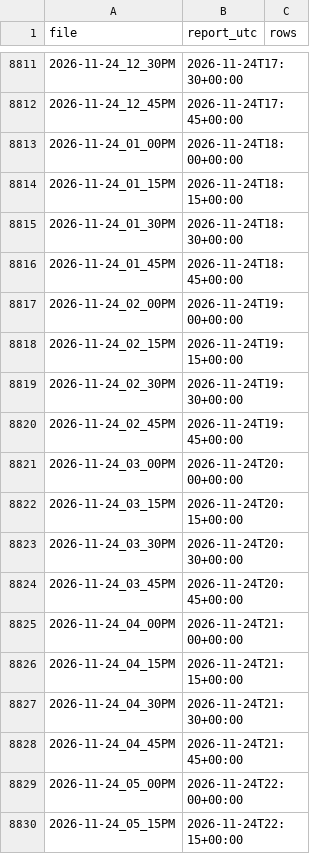
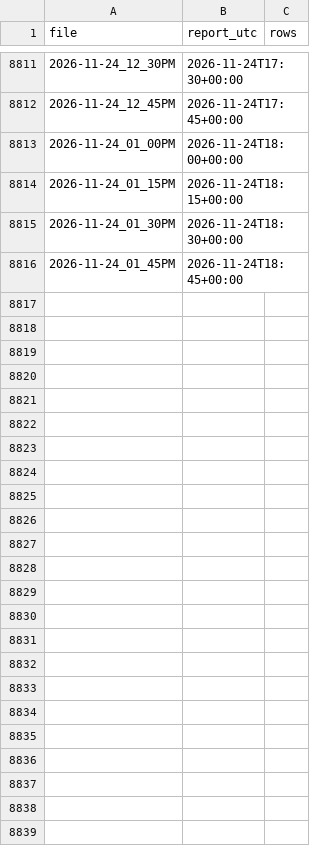
Before and after one commit to ryan7zoom/nba-props, a CSV file: data/injury_reports_seen.csv, drawn as a sheet; only a part is shown, gaps mark what is left out.

```diff
--- a/data/injury_reports_seen.csv
+++ b/data/injury_reports_seen.csv
@@ -8816,15 +8816 @@ file,report_utc,rows
 2026-11-24_01_45PM,2026-11-24T18:45+00:00,
-2026-11-24_02_00PM,2026-11-24T19:00+00:00,
-2026-11-24_02_15PM,2026-11-24T19:15+00:00,
-2026-11-24_02_30PM,2026-11-24T19:30+00:00,
-2026-11-24_02_45PM,2026-11-24T19:45+00:00,
-2026-11-24_03_00PM,2026-11-24T20:00+00:00,
-2026-11-24_03_15PM,2026-11-24T20:15+00:00,
-2026-11-24_03_30PM,2026-11-24T20:30+00:00,
-2026-11-24_03_45PM,2026-11-24T20:45+00:00,
-2026-11-24_04_00PM,2026-11-24T21:00+00:00,
-2026-11-24_04_15PM,2026-11-24T21:15+00:00,
-2026-11-24_04_30PM,2026-11-24T21:30+00:00,
-2026-11-24_04_45PM,2026-11-24T21:45+00:00,
-2026-11-24_05_00PM,2026-11-24T22:00+00:00,
-2026-11-24_05_15PM,2026-11-24T22:15+00:00,
```
Also changed, not shown: data/injuries_latest.csv, data/injuries_official_history.csv, 23 other files.
